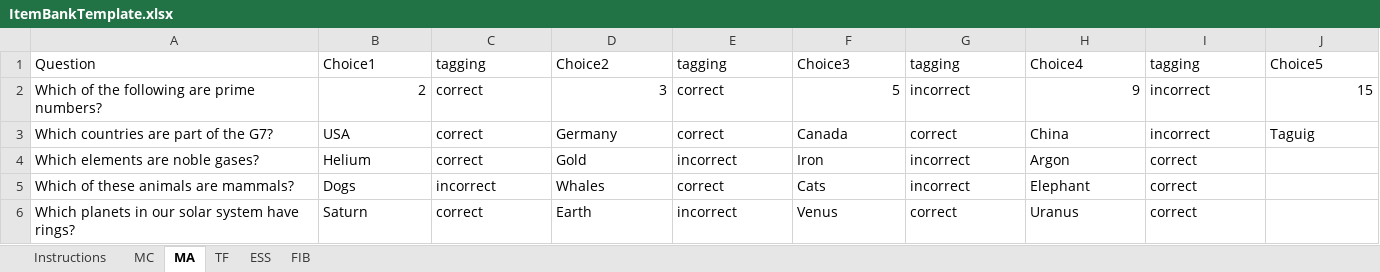
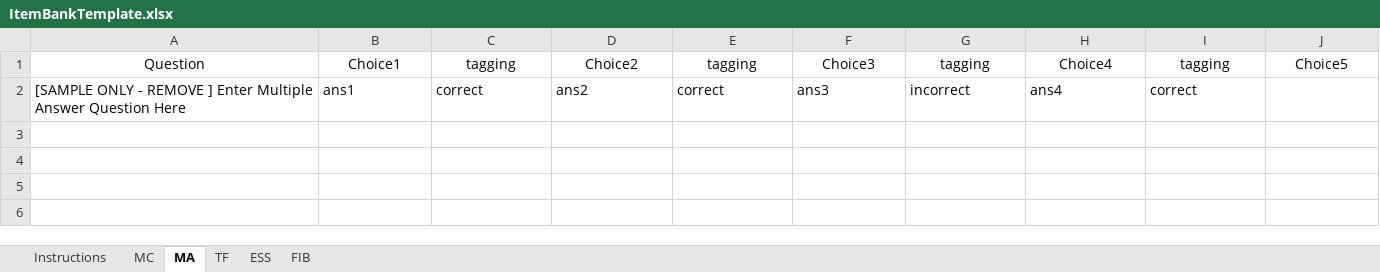
Before and after one commit to robthomas1120/examHelperQTI, an Excel workbook: files/templates/ItemBankTemplate.xlsx, sheet MA, drawn as a sheet; only a part is shown; values as stored, in another font and other column widths than the file's, no borders; removed rows and columns are numbered as before the commit, all else as after; rows hold the shown columns only; the diff covers the shown part only; the diff names each change by its address in the sheet, - before the commit and + after, or states it on an @@ line.

```diff
--- a/files/templates/ItemBankTemplate.xlsx (sheet MA)
+++ b/files/templates/ItemBankTemplate.xlsx (sheet MA)
-A1:J1 alignment: left
+A1:J1 alignment: center
-row 2: Which of the following are prime numbers? | 2 | correct | 3 | correct | 5 | incorrect | 9 | incorrect | 15
-row 3: Which countries are part of the G7? | USA | correct | Germany | correct | Canada | correct | China | incorrect | Taguig
-row 4: Which elements are noble gases? | Helium | correct | Gold | incorrect | Iron | incorrect | Argon | correct
-row 5: Which of these animals are mammals? | Dogs | incorrect | Whales | correct | Cats | incorrect | Elephant | correct
-row 6: Which planets in our solar system have rings? | Saturn | correct | Earth | incorrect | Venus | correct | Uranus | correct
+row 2: [SAMPLE ONLY - REMOVE ] Enter Multiple Answer Question Here | ans1 | correct | ans2 | correct | ans3 | incorrect | ans4 | correct
```
Also changed, not shown: cell formats elsewhere in this sheet, sheet MC, sheet Instructions, sheet FIB, sheet TF, sheet ESS, files/templates/QuickConvertTemplate.xlsx, 5 other files.
